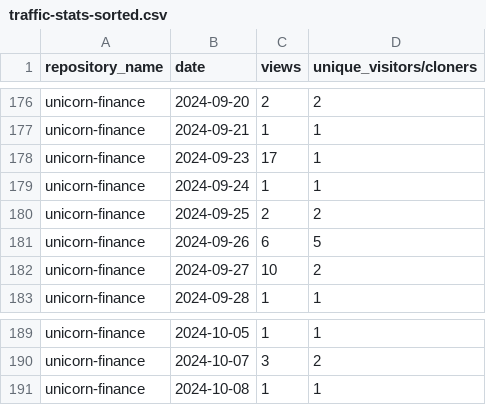
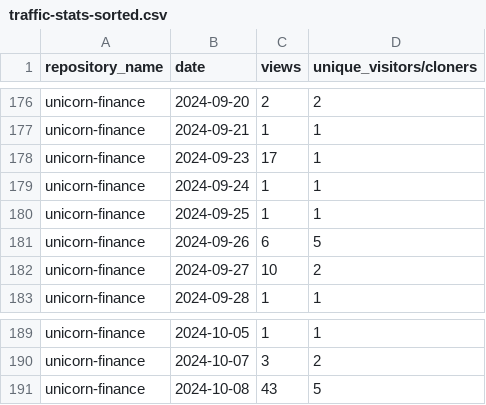
Before and after one commit to jpmorgan-payments/unicorn-finance, a CSV file: metrics/traffic-stats-sorted.csv, drawn as a sheet; only a part is shown, gaps mark what is left out.

```diff
--- a/metrics/traffic-stats-sorted.csv
+++ b/metrics/traffic-stats-sorted.csv
@@ -179,3 +179,3 @@ unicorn-finance,2024-09-23,17,1
 unicorn-finance,2024-09-24,1,1
-unicorn-finance,2024-09-25,2,2
+unicorn-finance,2024-09-25,1,1
 unicorn-finance,2024-09-26,6,5
@@ -190,2 +190,2 @@ unicorn-finance,2024-10-05,1,1
 unicorn-finance,2024-10-07,3,2
-unicorn-finance,2024-10-08,1,1
+unicorn-finance,2024-10-08,43,5
```
Also changed, not shown: metrics/clone-stats-sorted.csv, metrics/clone-stats.csv, 3 other files.
